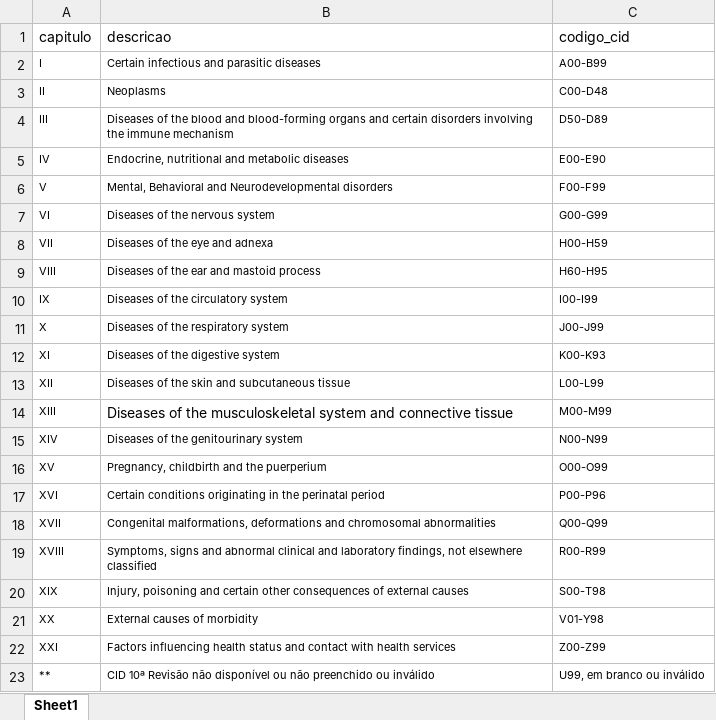
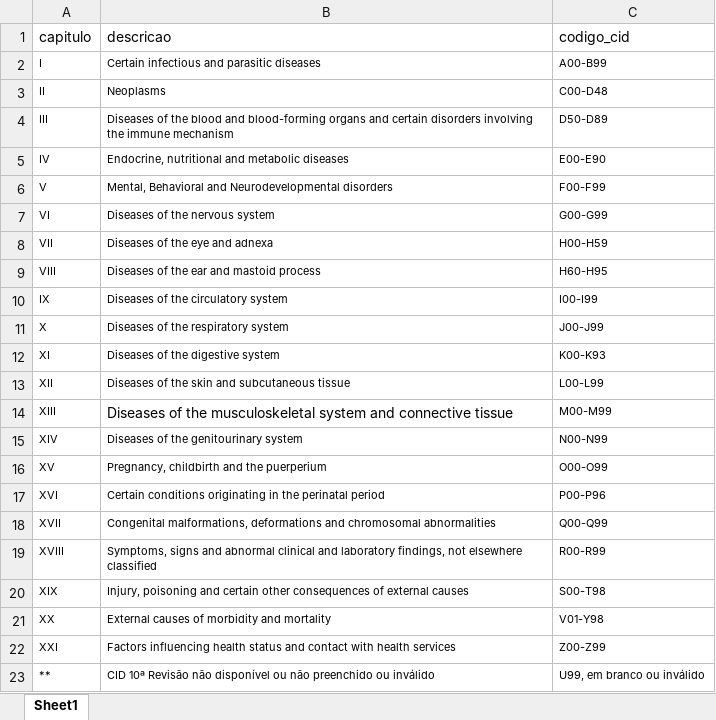
Before and after one commit to oranzani/Utils_Functions, an Excel workbook: Data/chapter_icd_10.xlsx, sheet Sheet1, drawn as a sheet; values as stored, in another font and other column widths than the file's, no borders; the diff names each change by its address in the sheet, - before the commit and + after, or states it on an @@ line.

```diff
--- a/Data/chapter_icd_10.xlsx (sheet Sheet1)
+++ b/Data/chapter_icd_10.xlsx (sheet Sheet1)
-B21 (descricao): External causes of morbidity
+B21 (descricao): External causes of morbidity and mortality
```
Also changed, not shown: Data/causabas_capitulo_cid.xlsx, Data/underlyingcause_chapter_icd10.xlsx, 5 other files.
